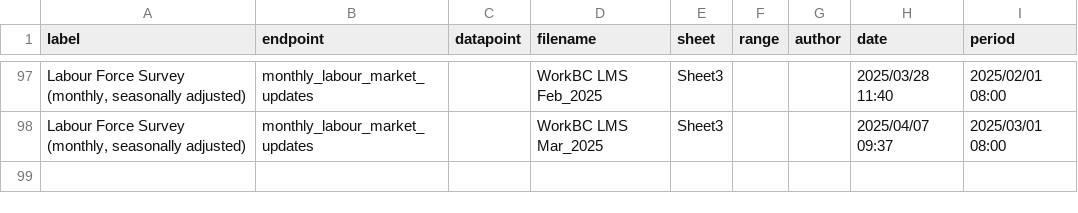
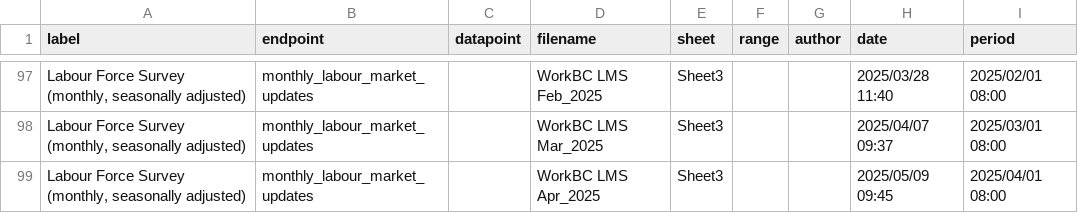
Before and after one commit to bcgov/workbc-ssot, a CSV file: migration/load/sources.csv, drawn as a sheet; only a part is shown, gaps mark what is left out; the diff names each change by its address in the sheet, - before the commit and + after, or states it on an @@ line.

Commit message:
[AUTO] WBCAMS-1188 [WorkBC.ca] Update SSOT with April Monthly Labour Force Survey data
Files changed:
M	migration/load/sources.csv
A	migration/load/updates/monthly_labour_market_updates_2025_04.csv
M	ssot-full.sql
M	ssot-full.sql.gz

```diff
--- a/migration/load/sources.csv
+++ b/migration/load/sources.csv
+row 99: Labour Force Survey (monthly, seasonally adjusted) | monthly_labour_market_updates |  | WorkBC LMS Apr_2025 | Sheet3 |  |  | 2025/05/09 09:45 | 2025/04/01 08:00
```
Also changed, not shown: 3 other files.
